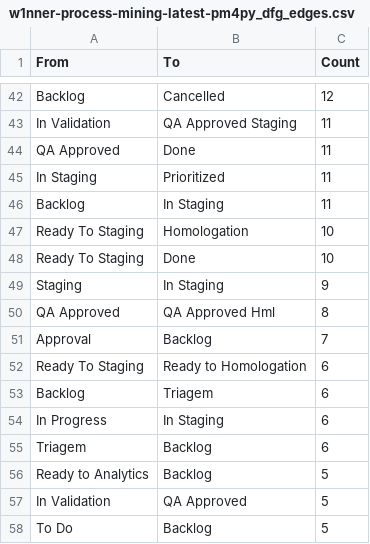
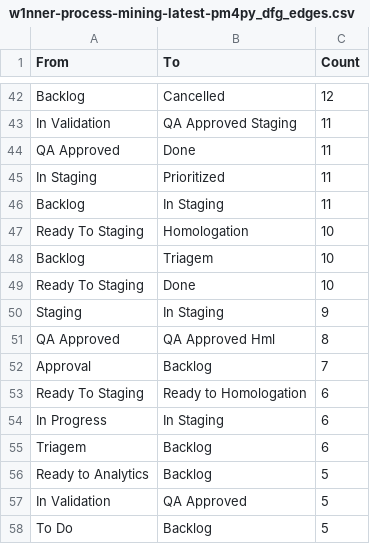
Before and after one commit to rodrigooliveira-pmo/flow-pmo, a CSV file: artifacts/process_mining/w1nner-process-mining-latest-pm4py_dfg_edges.csv, drawn as a sheet; only a part is shown, gaps mark what is left out; removed rows and columns are numbered as before the commit, all else as after; the diff names each change by its address in the sheet, - before the commit and + after, or states it on an @@ line.

```diff
--- a/artifacts/process_mining/w1nner-process-mining-latest-pm4py_dfg_edges.csv
+++ b/artifacts/process_mining/w1nner-process-mining-latest-pm4py_dfg_edges.csv
+row 48: Backlog | Triagem | 10
-row 53: Backlog | Triagem | 6
```
Also changed, not shown: artifacts/process_mining/w1nner-process-mining-latest-conformidade_casos.csv, artifacts/process_mining/w1nner-process-mining-latest-horas_pessoa_resumo.csv, 24 other files.
